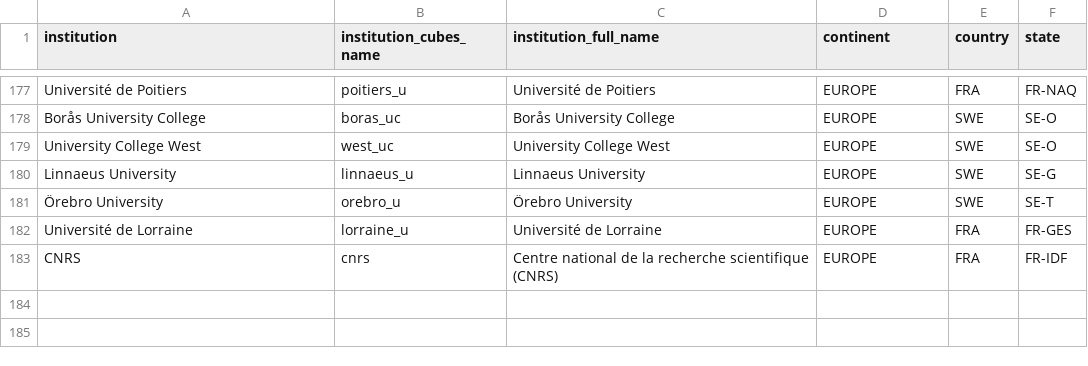
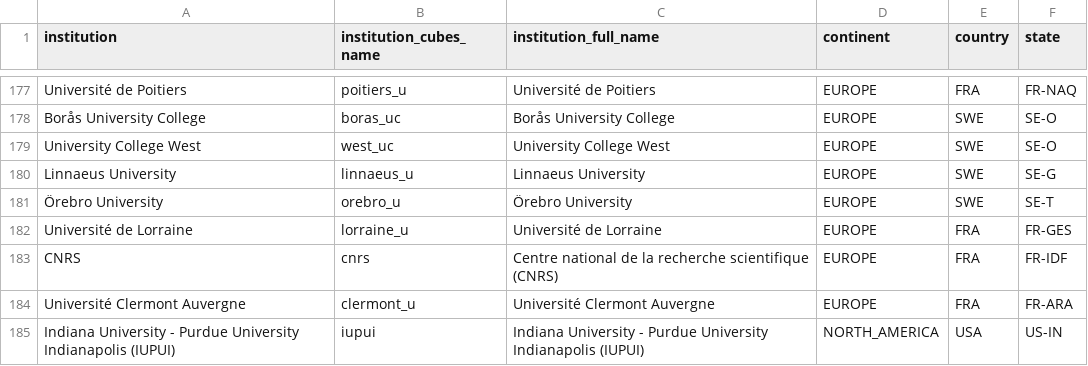
Before and after one commit to OpenAPC/openapc-olap, a CSV file: static/institutions.csv, drawn as a sheet; only a part is shown, gaps mark what is left out; the diff names each change by its address in the sheet, - before the commit and + after, or states it on an @@ line.

Commit message:
institutions file updated

```diff
--- a/static/institutions.csv
+++ b/static/institutions.csv
+row 184: Université Clermont Auvergne | clermont_u | Université Clermont Auvergne | EUROPE | FRA | FR-ARA
+row 185: Indiana University - Purdue University Indianapolis (IUPUI) | iupui | Indiana University - Purdue University Indianapolis (IUPUI) | NORTH_AMERICA | USA | US-IN
```
